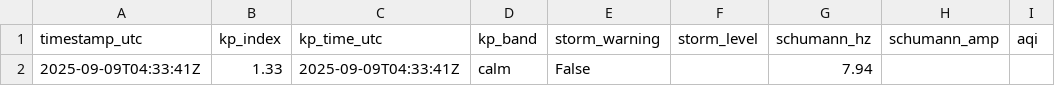
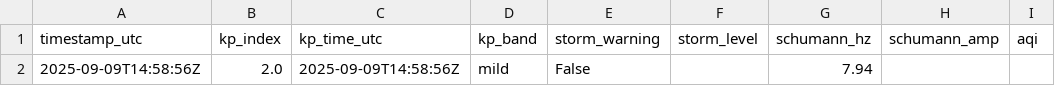
Before and after one commit to GaiaEyesHQ/gaiaeyes-media, a CSV file: data/latest.csv, drawn as a sheet; only a part is shown; the diff names each change by its address in the sheet, - before the commit and + after, or states it on an @@ line.

Commit message:
daily: update image and data (2025-09-09T14:58:56Z)

```diff
--- a/data/latest.csv
+++ b/data/latest.csv
-A2 (timestamp_utc): 2025-09-09T04:33:41Z
+A2 (timestamp_utc): 2025-09-09T14:58:56Z
-B2 (kp_index): 1.33
+B2 (kp_index): 2.0
-C2 (kp_time_utc): 2025-09-09T04:33:41Z
+C2 (kp_time_utc): 2025-09-09T14:58:56Z
-D2 (kp_band): calm
+D2 (kp_band): mild
```
Also changed, not shown: 1 other file.
